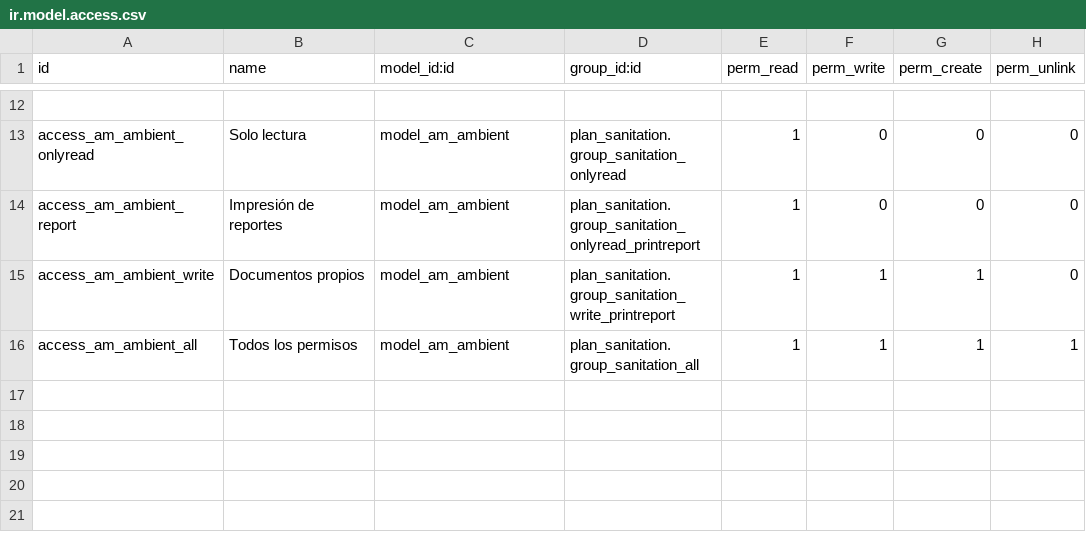
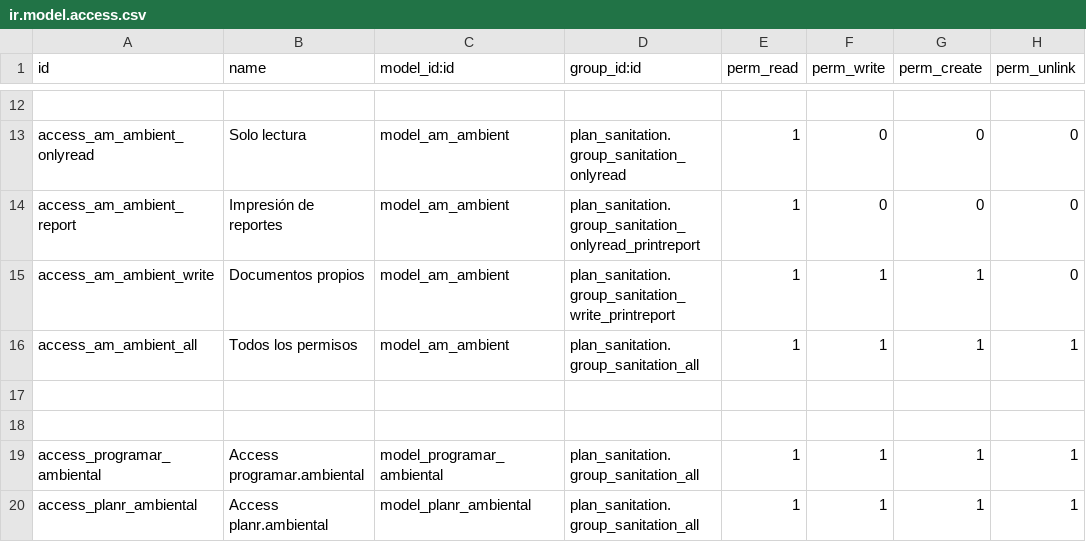
Before and after one commit to SoyCalidad/soy_ambiental, a CSV file: plan_sanitation/security/ir.model.access.csv, drawn as a sheet; only a part is shown, gaps mark what is left out; the diff names each change by its address in the sheet, - before the commit and + after, or states it on an @@ line.

```diff
--- a/plan_sanitation/security/ir.model.access.csv
+++ b/plan_sanitation/security/ir.model.access.csv
+row 17: (empty)
+row 18: (empty)
+row 19: access_programar_ambiental | Access programar.ambiental | model_programar_ambiental | plan_sanitation.group_sanitation_all | 1 | 1 | 1 | 1
+row 20: access_planr_ambiental | Access planr.ambiental | model_planr_ambiental | plan_sanitation.group_sanitation_all | 1 | 1 | 1 | 1
```
Also changed, not shown: 1 other file.
